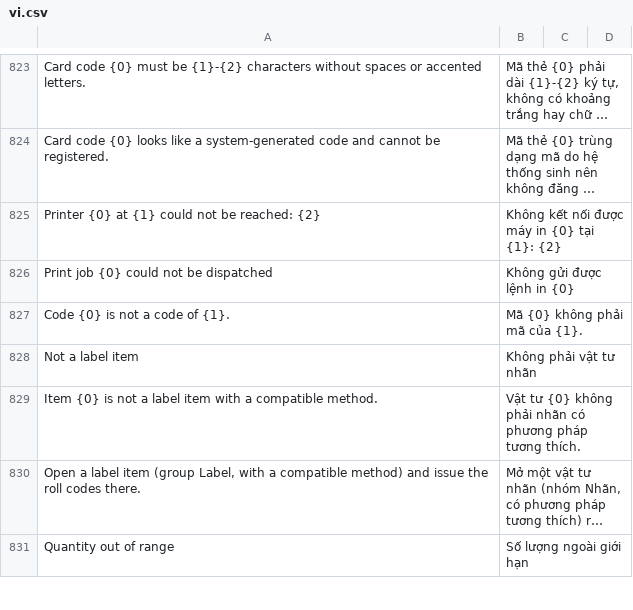
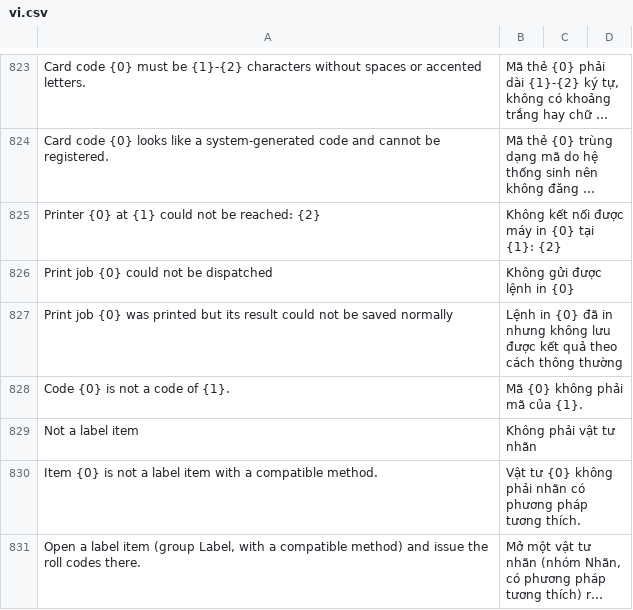
Before and after one commit to mvl26/tracecore, a CSV file: tracecore/translations/vi.csv, drawn as a sheet; only a part is shown, gaps mark what is left out; the shorter side is filled out with more unchanged rows; long unchanged cells end in ….

```diff
--- a/tracecore/translations/vi.csv
+++ b/tracecore/translations/vi.csv
@@ -826,2 +826,3 @@ Printer {0} at {1} could not be reached: {2},Không kết nối được máy in
 Print job {0} could not be dispatched,Không gửi được lệnh in {0},
+Print job {0} was printed but its result could not be saved normally,Lệnh in {0} đã in nhưng không lưu được kết quả theo cách thông thường,
 Code {0} is not a code of {1}.,Mã {0} không phải mã của {1}.,
```
Also changed, not shown: 2 other files.
